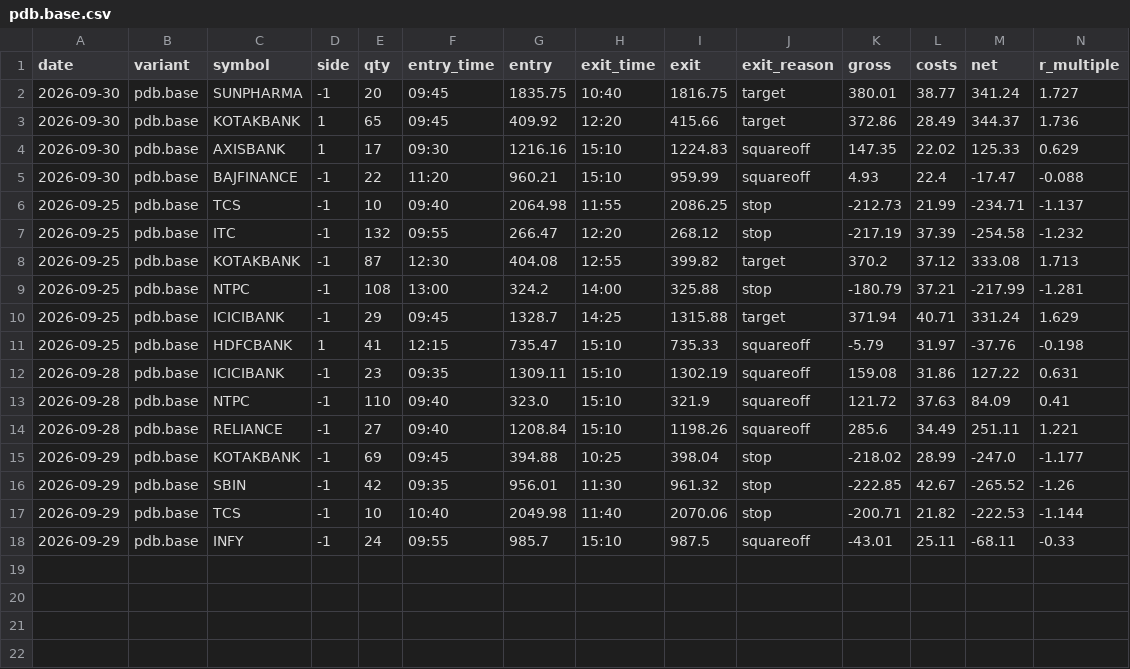
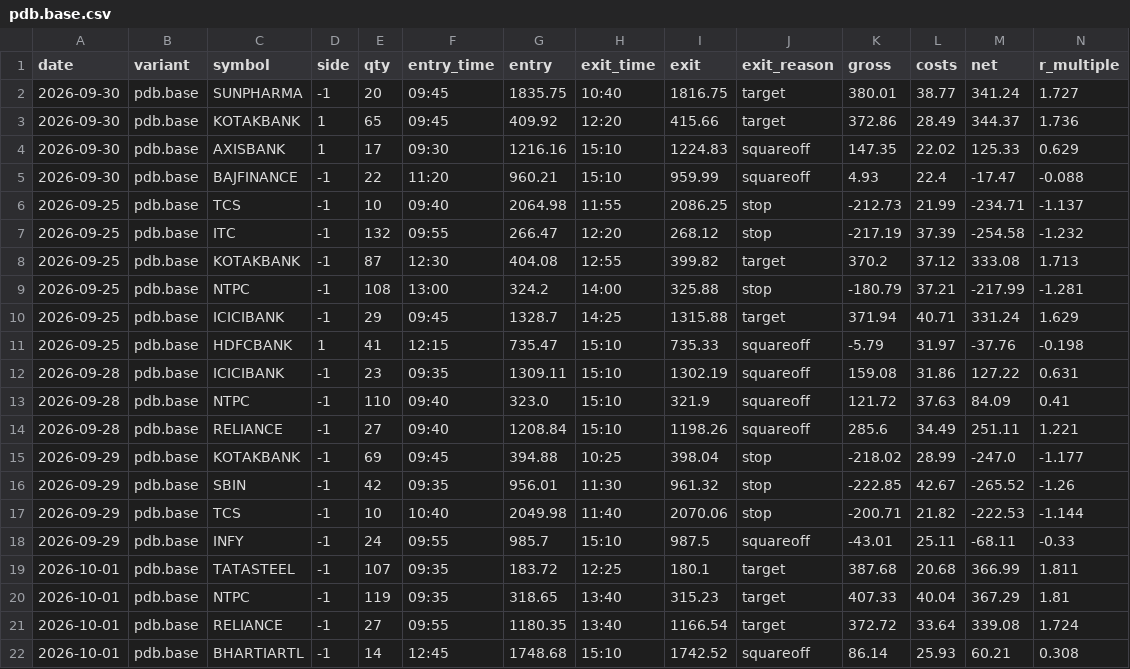
Before and after one commit to ashwani3011/trade, a CSV file: state/trades/pdb.base.csv, drawn as a sheet; only a part is shown; rows hold the shown columns only; the diff names each change by its address in the sheet, - before the commit and + after, or states it on an @@ line.

```diff
--- a/state/trades/pdb.base.csv
+++ b/state/trades/pdb.base.csv
+row 19: 2026-10-01 | pdb.base | TATASTEEL | -1 | 107 | 09:35 | 183.72 | 12:25 | 180.1 | target | 387.68 | 20.68 | 366.99 | 1.811
+row 20: 2026-10-01 | pdb.base | NTPC | -1 | 119 | 09:35 | 318.65 | 13:40 | 315.23 | target | 407.33 | 40.04 | 367.29 | 1.81
+row 21: 2026-10-01 | pdb.base | RELIANCE | -1 | 27 | 09:55 | 1180.35 | 13:40 | 1166.54 | target | 372.72 | 33.64 | 339.08 | 1.724
+row 22: 2026-10-01 | pdb.base | BHARTIARTL | -1 | 14 | 12:45 | 1748.68 | 15:10 | 1742.52 | squareoff | 86.14 | 25.93 | 60.21 | 0.308
```
Also changed, not shown: state/trades/orb.base.csv, state/trades/orb.v1.csv, 19 other files.
